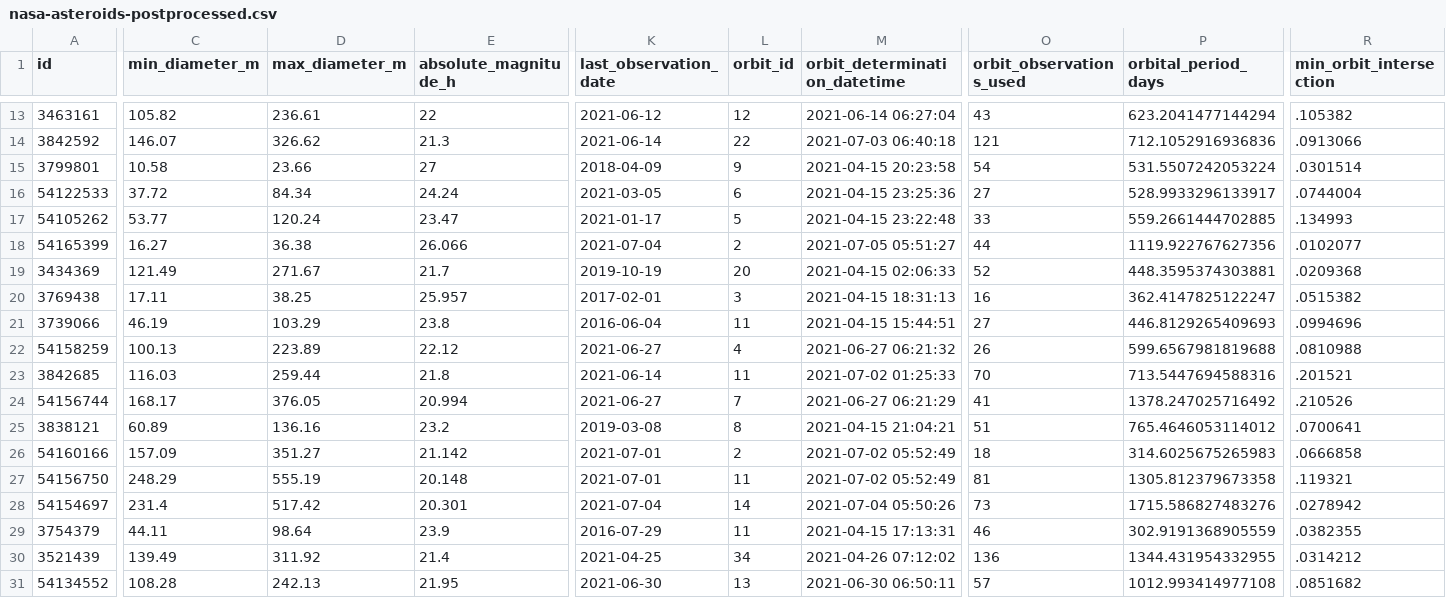
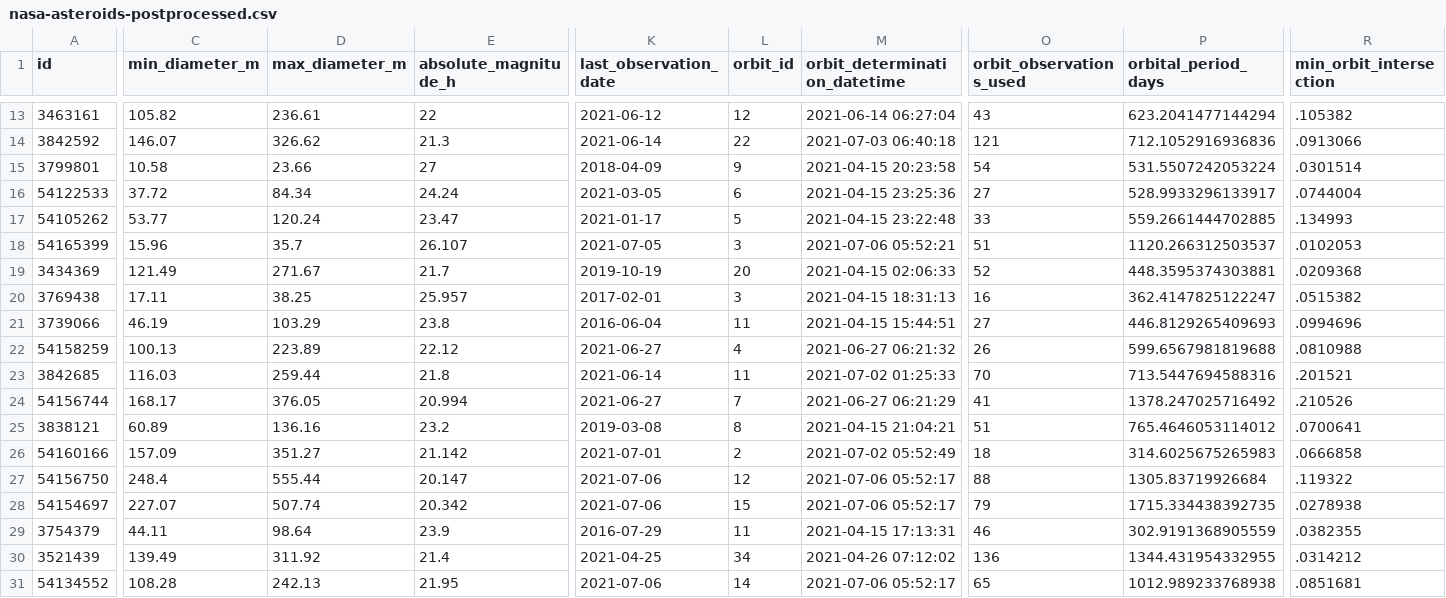
Before and after one commit to nsgrantham/nasa-asteroids, a CSV file: nasa-asteroids-postprocessed.csv, drawn as a sheet; only a part is shown, gaps mark what is left out; the diff covers the shown part only; the diff names each change by its address in the sheet, - before the commit and + after, or states it on an @@ line.

Commit message:
Flat: latest data (2021-07-07T14:09:00.576Z) {   "date": "2021-07-07T14:09:00.576Z",   "files": [     {       "name": "nasa-asteroids-postprocessed.csv",       "deltaBytes": 2,       "source": "https://api.nasa.gov/neo/rest/v1/feed?api_key=DEMO_KEY&detailed=true"     }   ] }

```diff
--- a/nasa-asteroids-postprocessed.csv
+++ b/nasa-asteroids-postprocessed.csv
-C18 (min_diameter_m): 16.27
+C18 (min_diameter_m): 15.96
-D18 (max_diameter_m): 36.38
+D18 (max_diameter_m): 35.7
-E18 (absolute_magnitude_h): 26.066
+E18 (absolute_magnitude_h): 26.107
-K18 (last_observation_date): 2021-07-04
+K18 (last_observation_date): 2021-07-05
-L18 (orbit_id): 2
+L18 (orbit_id): 3
-M18 (orbit_determination_datetime): 2021-07-05 05:51:27
+M18 (orbit_determination_datetime): 2021-07-06 05:52:21
-O18 (orbit_observations_used): 44
+O18 (orbit_observations_used): 51
-P18 (orbital_period_days): 1119.922767627356
+P18 (orbital_period_days): 1120.266312503537
-R18 (min_orbit_intersection): .0102077
+R18 (min_orbit_intersection): .0102053
-C27 (min_diameter_m): 248.29
+C27 (min_diameter_m): 248.4
-D27 (max_diameter_m): 555.19
+D27 (max_diameter_m): 555.44
-E27 (absolute_magnitude_h): 20.148
+E27 (absolute_magnitude_h): 20.147
-K27 (last_observation_date): 2021-07-01
+K27 (last_observation_date): 2021-07-06
-L27 (orbit_id): 11
+L27 (orbit_id): 12
-M27 (orbit_determination_datetime): 2021-07-02 05:52:49
+M27 (orbit_determination_datetime): 2021-07-06 05:52:17
-O27 (orbit_observations_used): 81
+O27 (orbit_observations_used): 88
-P27 (orbital_period_days): 1305.812379673358
+P27 (orbital_period_days): 1305.83719926684
-R27 (min_orbit_intersection): .119321
+R27 (min_orbit_intersection): .119322
-C28 (min_diameter_m): 231.4
+C28 (min_diameter_m): 227.07
-D28 (max_diameter_m): 517.42
+D28 (max_diameter_m): 507.74
-E28 (absolute_magnitude_h): 20.301
+E28 (absolute_magnitude_h): 20.342
-K28 (last_observation_date): 2021-07-04
+K28 (last_observation_date): 2021-07-06
-L28 (orbit_id): 14
+L28 (orbit_id): 15
-M28 (orbit_determination_datetime): 2021-07-04 05:50:26
+M28 (orbit_determination_datetime): 2021-07-06 05:52:17
-O28 (orbit_observations_used): 73
+O28 (orbit_observations_used): 79
-P28 (orbital_period_days): 1715.586827483276
+P28 (orbital_period_days): 1715.334438392735
-R28 (min_orbit_intersection): .0278942
+R28 (min_orbit_intersection): .0278938
-K31 (last_observation_date): 2021-06-30
+K31 (last_observation_date): 2021-07-06
-L31 (orbit_id): 13
+L31 (orbit_id): 14
-M31 (orbit_determination_datetime): 2021-06-30 06:50:11
+M31 (orbit_determination_datetime): 2021-07-06 05:52:17
-O31 (orbit_observations_used): 57
+O31 (orbit_observations_used): 65
-P31 (orbital_period_days): 1012.993414977108
+P31 (orbital_period_days): 1012.989233768938
-R31 (min_orbit_intersection): .0851682
+R31 (min_orbit_intersection): .0851681
```
Also changed, not shown: 35 edited cells elsewhere in this file.
